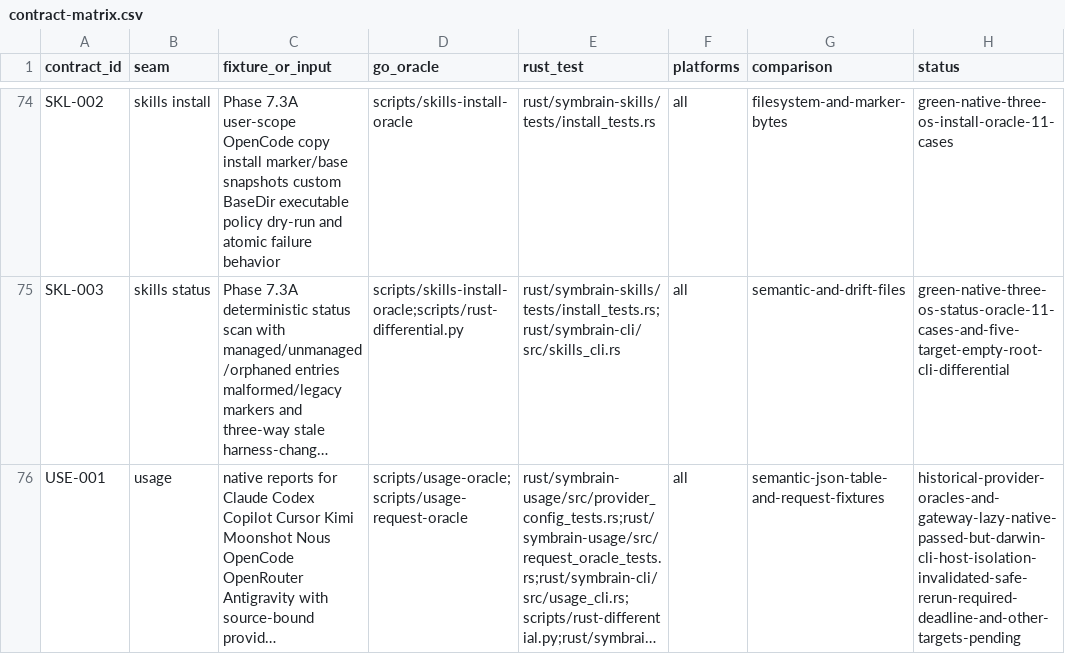
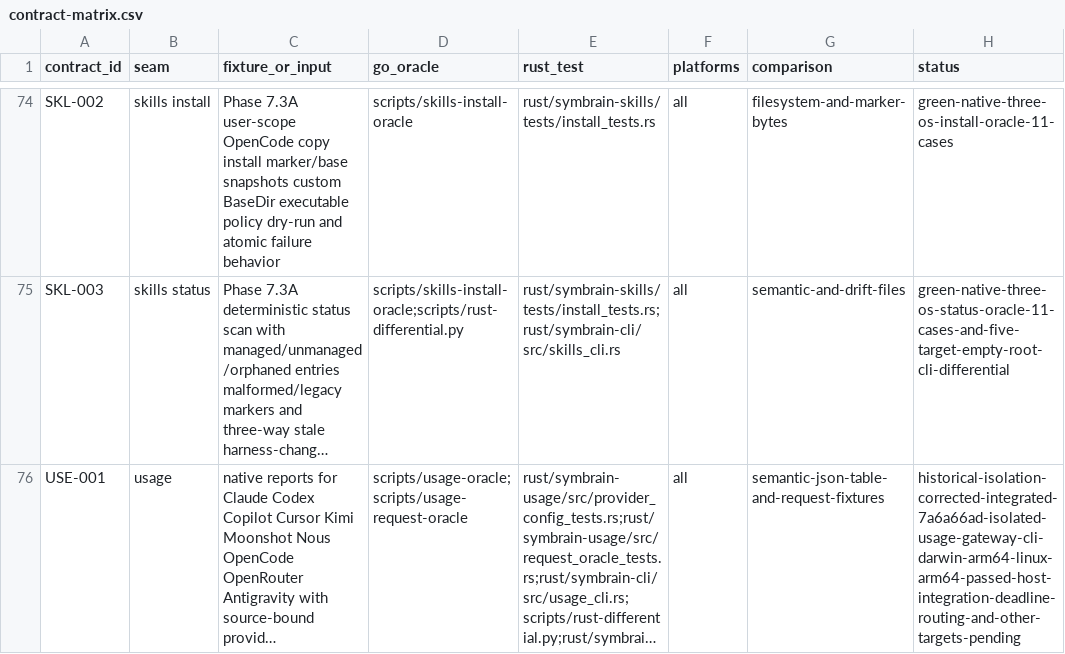
Before and after one commit to danieljustus/symaira-brain, a CSV file: migration/contract-matrix.csv, drawn as a sheet; only a part is shown, gaps mark what is left out; long unchanged cells end in …; the diff names each change by its address in the sheet, - before the commit and + after, or states it on an @@ line.

Commit message:
docs: record corrected isolated usage native gate

```diff
--- a/migration/contract-matrix.csv
+++ b/migration/contract-matrix.csv
-H76 (status): historical-provider-oracles-and-gateway-lazy-native-passed-but-darwin-cli-host-isolation-invalidated-safe-rerun-required-deadline-and-other-targets-pending
+H76 (status): historical-isolation-corrected-integrated-7a6a66ad-isolated-usage-gateway-cli-darwin-arm64-linux-arm64-passed-host-integration-deadline-routing-and-other-targets-pending
```
Also changed, not shown: 1 other file.
